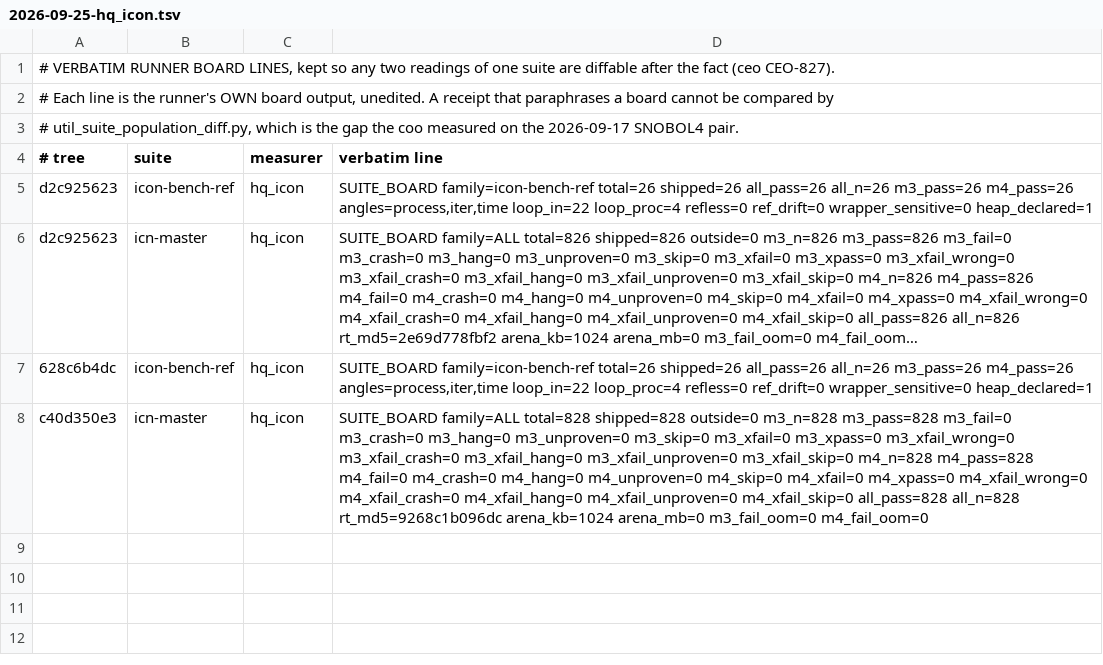
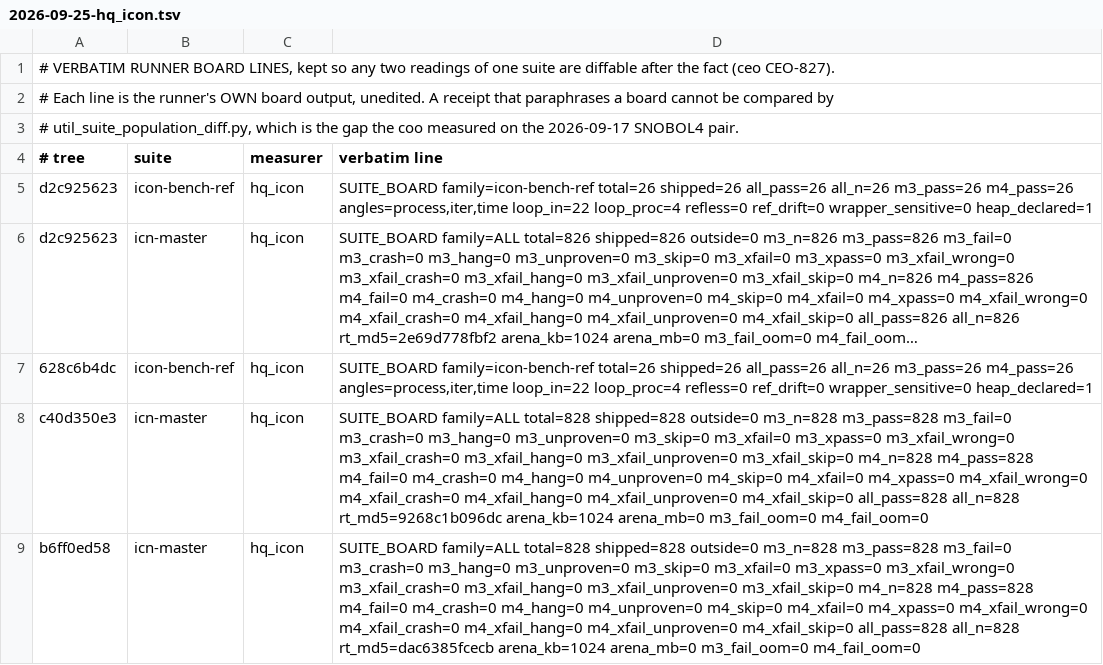
Before and after one commit to snobol4ever/.github, a TSV file: board-lines/2026-09-25-hq_icon.tsv, drawn as a sheet; long unchanged cells end in …; the diff names each change by its address in the sheet, - before the commit and + after, or states it on an @@ line.

Commit message:
SCORE + SUITES: Zona 88/124 -> 111/124 -- the 23 Arizona libraries graded through their drivers; IcnM 828/828, IPL 194/194, Jcon 82/91 on SCRIP b6ff0ed58
The per-landing pass for corpus 71a3bd54a (the 23 CEO-1269 drivers and their iconx refs, UNGRADED.tsv rewritten) and SCRIP
b6ff0ed58 (the vendored-sources gate reads a driver's shipped link closure), on a tree that also carries the coo's runner
8429710bb and the cfo's shared-node landing e90fa8f3b. Arizona: ARIZONA_SUITE_BOARD shipped=124 graded=111 gap=13, m3 111/111
and m4 111/111; the 13 not graded are named by class in its inventory clause (NEEDS_VENDORED_SOURCE 3, NEEDS_RUNNER_WIRING 8,
NONDETERMINISTIC 1, ORACLE_CONTRACT_NOT_IMPLEMENTED 1). IcnM 828/828 both modes (board_icon_master.sh and the harness's own
SUITE_BOARD line, archived), IPL 194/194, Jcon 82/91 with all 82 graded passing -- no Icon program moved across e90fa8f3b.
The row icon-arizona-29-tests-never-had-a-ref-cut-from-icont-the-biggest-icon-debt-on-the-board closed DONE by its computed
DONE-WHEN. Clean trees, RT_OPT -O0, incremental make.

```diff
--- a/board-lines/2026-09-25-hq_icon.tsv
+++ b/board-lines/2026-09-25-hq_icon.tsv
+row 9: b6ff0ed58 | icn-master | hq_icon | SUITE_BOARD family=ALL total=828 shipped=828 outside=0 m3_n=828 m3_pass=828 m3_fail=0 m3_crash=0 m3_hang=0 m3_unproven=0 m3_skip=0 m3_xfail=0 m3_xpass=0 m3_xfail_wrong=0 m3_xfail_crash=0 m3_xfail_hang=0 m3_xfail_unproven=0 m3_xfail_skip=0 m4_n=828 m4_pass=828 m4_fail=0 m4_crash=0 m4_hang=0 m4_unproven=0 m4_skip=0 m4_xfail=0 m4_xpass=0 m4_xfail_wrong=0 m4_xfail_crash=0 m4_xfail_hang=0 m4_xfail_unproven=0 m4_xfail_skip=0 all_pass=828 all_n=828 rt_md5=dac6385fcecb arena_kb=1024 arena_mb=0 m3_fail_oom=0 m4_fail_oom=0
```
Also changed, not shown: SUITES.tsv, 1 other file.
